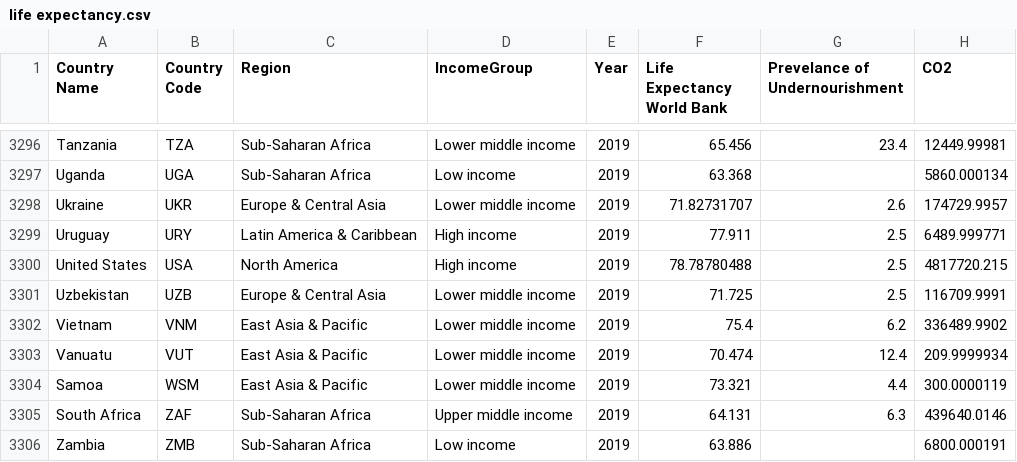
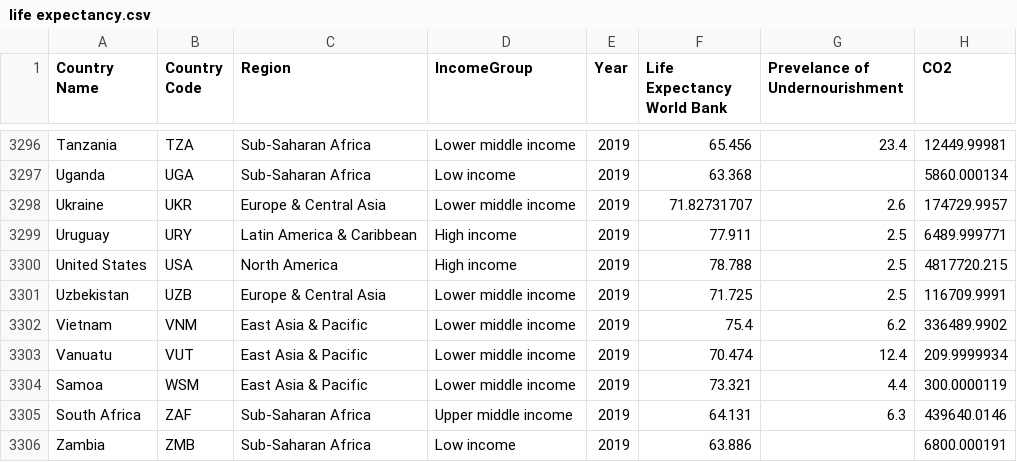
Before and after one commit to Higgo8888/FIT3179, a CSV file: A2 /life expectancy.csv, drawn as a sheet; only a part is shown, gaps mark what is left out; the diff names each change by its address in the sheet, - before the commit and + after, or states it on an @@ line.

Commit message:
Edited USA data for cleaning

```diff
--- a/A2 /life expectancy.csv
+++ b/A2 /life expectancy.csv
-F3300 (Life Expectancy World Bank): 78.78780488
+F3300 (Life Expectancy World Bank): 78.788
```
Also changed, not shown: 1 other file.
